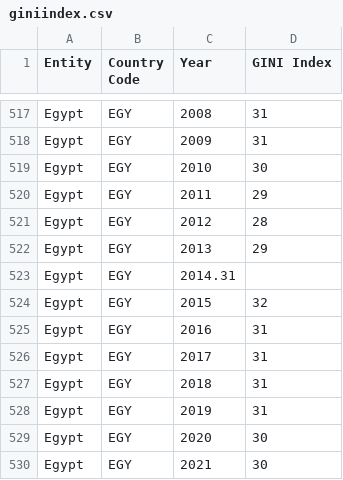
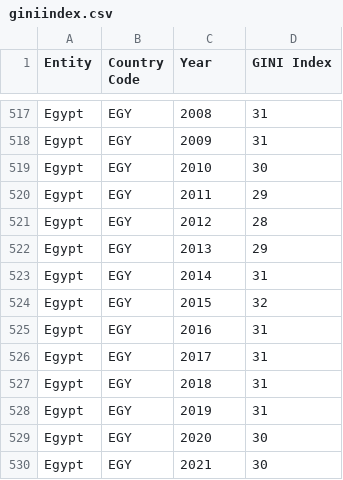
Before and after one commit to johannesb999/Grundlagen3DV3, a CSV file: data/giniindex.csv, drawn as a sheet; only a part is shown, gaps mark what is left out.

Commit message:
bug fix
-fix 2014 bug
-added play button with animation
-added country code function for highlighted countrys

```diff
--- a/data/giniindex.csv
+++ b/data/giniindex.csv
@@ -522,3 +522,3 @@ Egypt,EGY,2012,28
 Egypt,EGY,2013,29
-Egypt,EGY,2014.31
+Egypt,EGY,2014,31
 Egypt,EGY,2015,32
```
Also changed, not shown: 4 other files.
